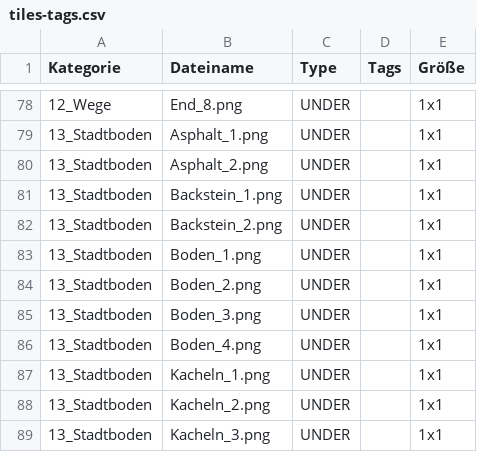
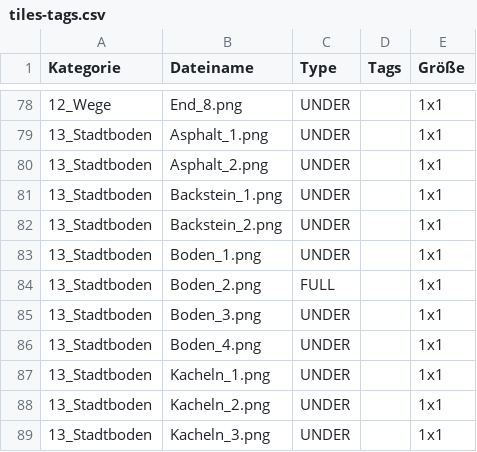
Before and after one commit to cheriseba/buildyourcity, a CSV file: tiles-tags.csv, drawn as a sheet; only a part is shown, gaps mark what is left out.

```diff
--- a/tiles-tags.csv
+++ b/tiles-tags.csv
@@ -83,3 +83,3 @@ Kategorie,Dateiname,Type,Tags,Größe
 13_Stadtboden,Boden_1.png,UNDER,,1x1
-13_Stadtboden,Boden_2.png,UNDER,,1x1
+13_Stadtboden,Boden_2.png,FULL,,1x1
 13_Stadtboden,Boden_3.png,UNDER,,1x1
```
Also changed, not shown: 11 other files.
